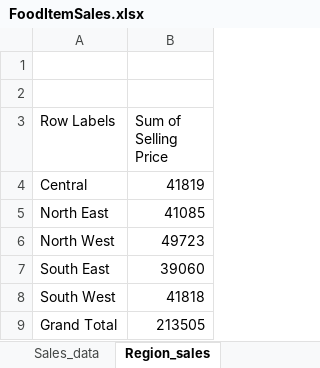
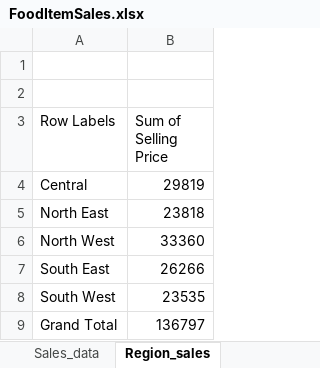
Before and after one commit to anulkanpuria/Data-Analysis-using-Excel, an Excel workbook: FoodItemSales.xlsx, sheet Region_sales, drawn as a sheet; values as stored, in another font and other column widths than the file's, no borders; charts and pictures not drawn; the diff names each change by its address in the sheet, - before the commit and + after, or states it on an @@ line.

```diff
--- a/FoodItemSales.xlsx (sheet Region_sales)
+++ b/FoodItemSales.xlsx (sheet Region_sales)
-B4 (Sum of Selling Price): 41819
+B4 (Sum of Selling Price): 29819
-B5 (Sum of Selling Price): 41085
+B5 (Sum of Selling Price): 23818
-B6 (Sum of Selling Price): 49723
+B6 (Sum of Selling Price): 33360
-B7 (Sum of Selling Price): 39060
+B7 (Sum of Selling Price): 26266
-B8 (Sum of Selling Price): 41818
+B8 (Sum of Selling Price): 23535
-B9 (Sum of Selling Price): 213505
+B9 (Sum of Selling Price): 136797
```
Also changed, not shown: sheet Sales_data, sheet Delivery_person, sheet Top_10_customers, sheet Delivery_performance, sheet Sales_timeline, other sheet tabs, charts or pictures.
